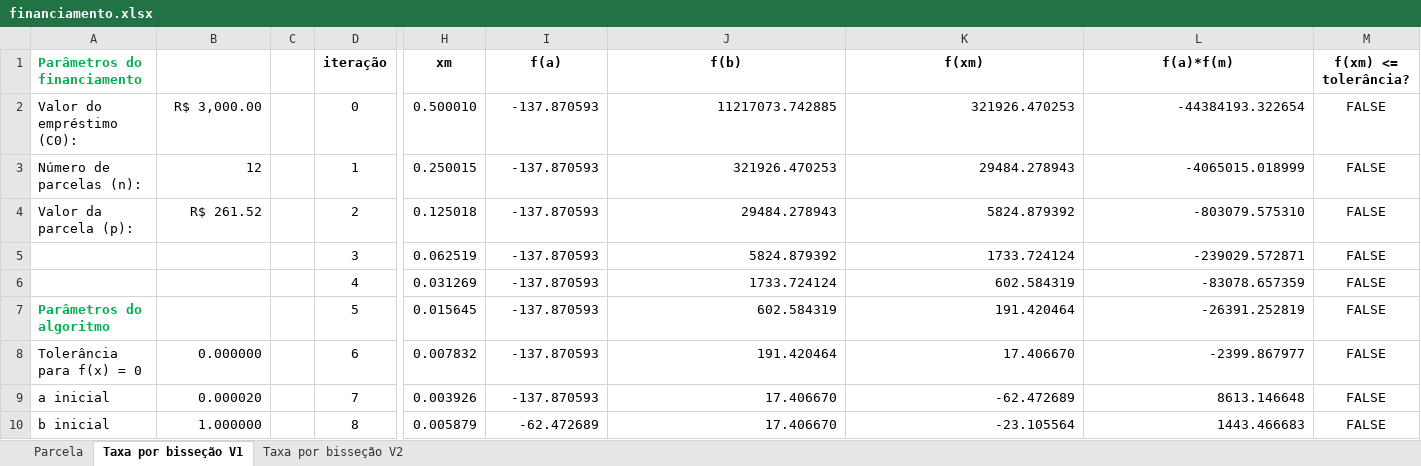
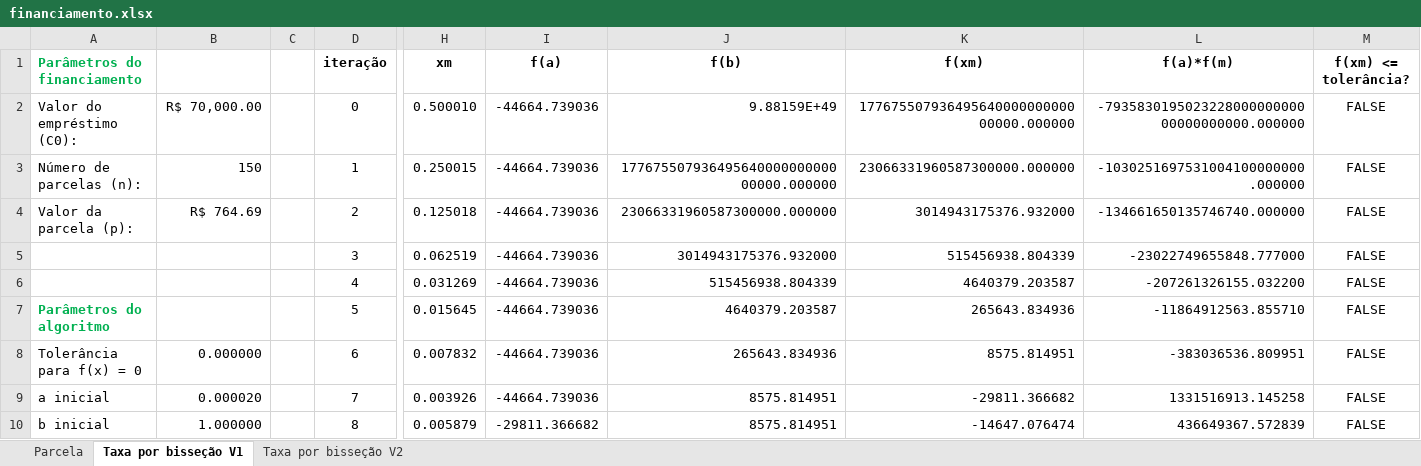
Before and after one commit to prietoab/financ01, an Excel workbook: financiamento.xlsx, sheet Taxa por bisseção V1, drawn as a sheet; only a part is shown, gaps mark what is left out; values as stored, in another font and other column widths than the file's, no borders; the diff covers the shown part only; the diff names each change by its address in the sheet, - before the commit and + after, or states it on an @@ line.

```diff
--- a/financiamento.xlsx (sheet Taxa por bisseção V1)
+++ b/financiamento.xlsx (sheet Taxa por bisseção V1)
-B2: R$ 3,000.00
+B2: R$ 70,000.00
-I2:I9 (f(a)): -137.870593
+I2:I9 (f(a)): -44664.739036
-J2 (f(b)): 11217073.742885
+J2 (f(b)): 9.88159E+49
-K2 (f(xm)): 321926.470253
+K2 (f(xm)): 17767550793649564000000000000000.000000
-L2 (f(a)*f(m)): -44384193.322654
+L2 (f(a)*f(m)): -793583019502322800000000000000000000.000000
-B3: 12
+B3: 150
-J3 (f(b)): 321926.470253
+J3 (f(b)): 17767550793649564000000000000000.000000
-K3 (f(xm)): 29484.278943
+K3 (f(xm)): 23066331960587300000.000000
-L3 (f(a)*f(m)): -4065015.018999
+L3 (f(a)*f(m)): -1030251697531004100000000.000000
-B4: R$ 261.52
+B4: R$ 764.69
-J4 (f(b)): 29484.278943
+J4 (f(b)): 23066331960587300000.000000
-K4 (f(xm)): 5824.879392
+K4 (f(xm)): 3014943175376.932000
-L4 (f(a)*f(m)): -803079.575310
+L4 (f(a)*f(m)): -134661650135746740.000000
-J5 (f(b)): 5824.879392
+J5 (f(b)): 3014943175376.932000
-K5 (f(xm)): 1733.724124
+K5 (f(xm)): 515456938.804339
-L5 (f(a)*f(m)): -239029.572871
+L5 (f(a)*f(m)): -23022749655848.777000
-J6 (f(b)): 1733.724124
+J6 (f(b)): 515456938.804339
-K6 (f(xm)): 602.584319
+K6 (f(xm)): 4640379.203587
-L6 (f(a)*f(m)): -83078.657359
+L6 (f(a)*f(m)): -207261326155.032200
-J7 (f(b)): 602.584319
+J7 (f(b)): 4640379.203587
-K7 (f(xm)): 191.420464
+K7 (f(xm)): 265643.834936
-L7 (f(a)*f(m)): -26391.252819
+L7 (f(a)*f(m)): -11864912563.855710
-J8 (f(b)): 191.420464
+J8 (f(b)): 265643.834936
-K8 (f(xm)): 17.406670
+K8 (f(xm)): 8575.814951
-L8 (f(a)*f(m)): -2399.867977
+L8 (f(a)*f(m)): -383036536.809951
-J9:J10 (f(b)): 17.406670
+J9:J10 (f(b)): 8575.814951
-K9 (f(xm)): -62.472689
+K9 (f(xm)): -29811.366682
-L9 (f(a)*f(m)): 8613.146648
+L9 (f(a)*f(m)): 1331516913.145258
-I10 (f(a)): -62.472689
+I10 (f(a)): -29811.366682
-K10 (f(xm)): -23.105564
+K10 (f(xm)): -14647.076474
-L10 (f(a)*f(m)): 1443.466683
+L10 (f(a)*f(m)): 436649367.572839
```
Also changed, not shown: 30 added rows, 30 removed rows and 78 edited cells elsewhere in this sheet, sheet Parcela, sheet Taxa por bisseção V2, formulas that keep their value, financiamento.xlsm, 2 other files.
